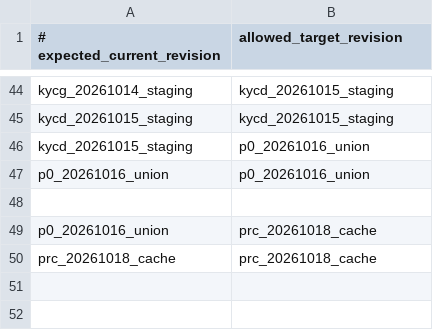
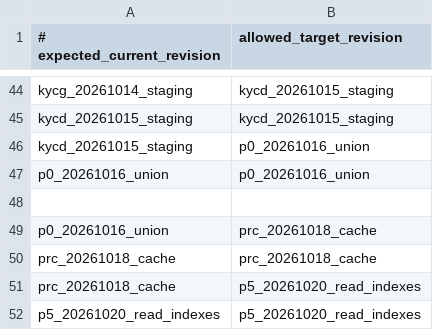
Before and after one commit to Verdaxis/verdaxis-backend, a TSV file: deploy/migration-checkpoints.tsv, drawn as a sheet; only a part is shown, gaps mark what is left out.

```diff
--- a/deploy/migration-checkpoints.tsv
+++ b/deploy/migration-checkpoints.tsv
@@ -50 +50,3 @@ p0_20261016_union	prc_20261018_cache
 prc_20261018_cache	prc_20261018_cache
+prc_20261018_cache	p5_20261020_read_indexes
+p5_20261020_read_indexes	p5_20261020_read_indexes
```
Also changed, not shown: 10 other files.
